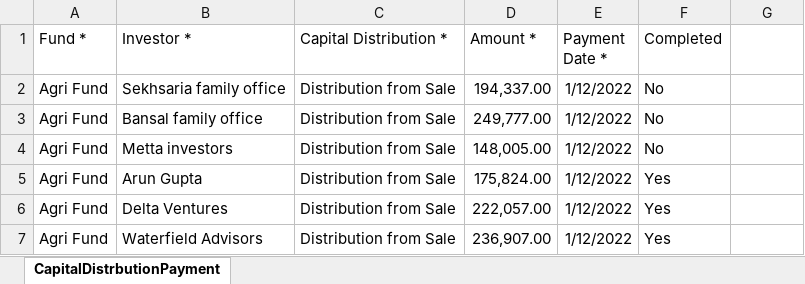
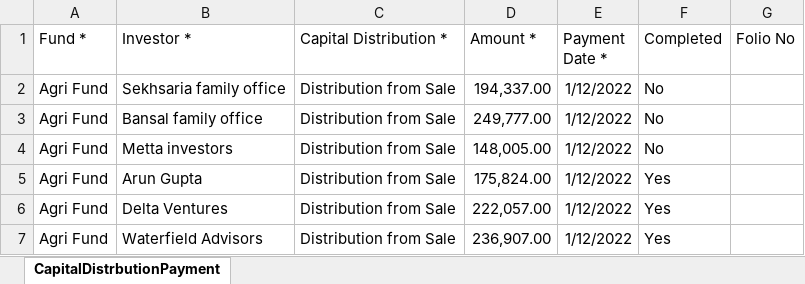
Before and after one commit to sampadadiwan/IRM, an Excel workbook: public/sample_uploads/capital_distribution_payments.xlsx, sheet CapitalDistrbutionPayment, drawn as a sheet; values as stored, in another font and other column widths than the file's, no borders; the diff names each change by its address in the sheet, - before the commit and + after, or states it on an @@ line.

```diff
--- a/public/sample_uploads/capital_distribution_payments.xlsx (sheet CapitalDistrbutionPayment)
+++ b/public/sample_uploads/capital_distribution_payments.xlsx (sheet CapitalDistrbutionPayment)
-G1: (empty)
+G1: Folio No
```
Also changed, not shown: public/sample_uploads/capital_remittances.xlsx, 17 other files.
